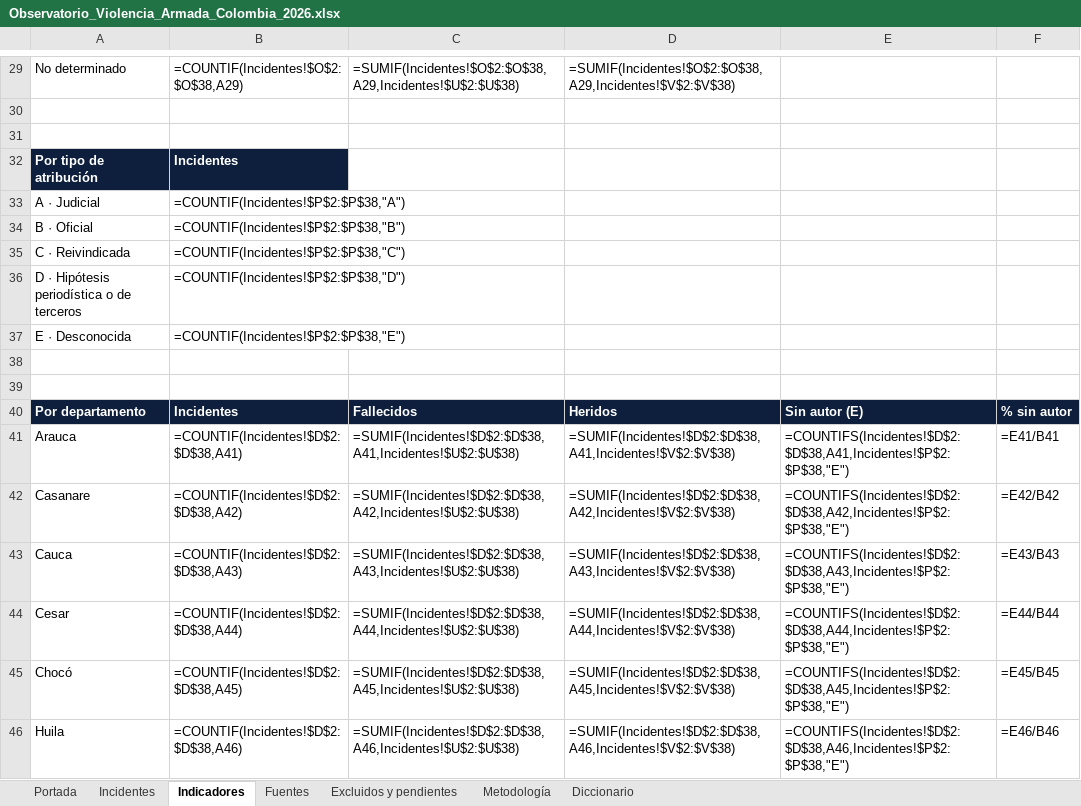
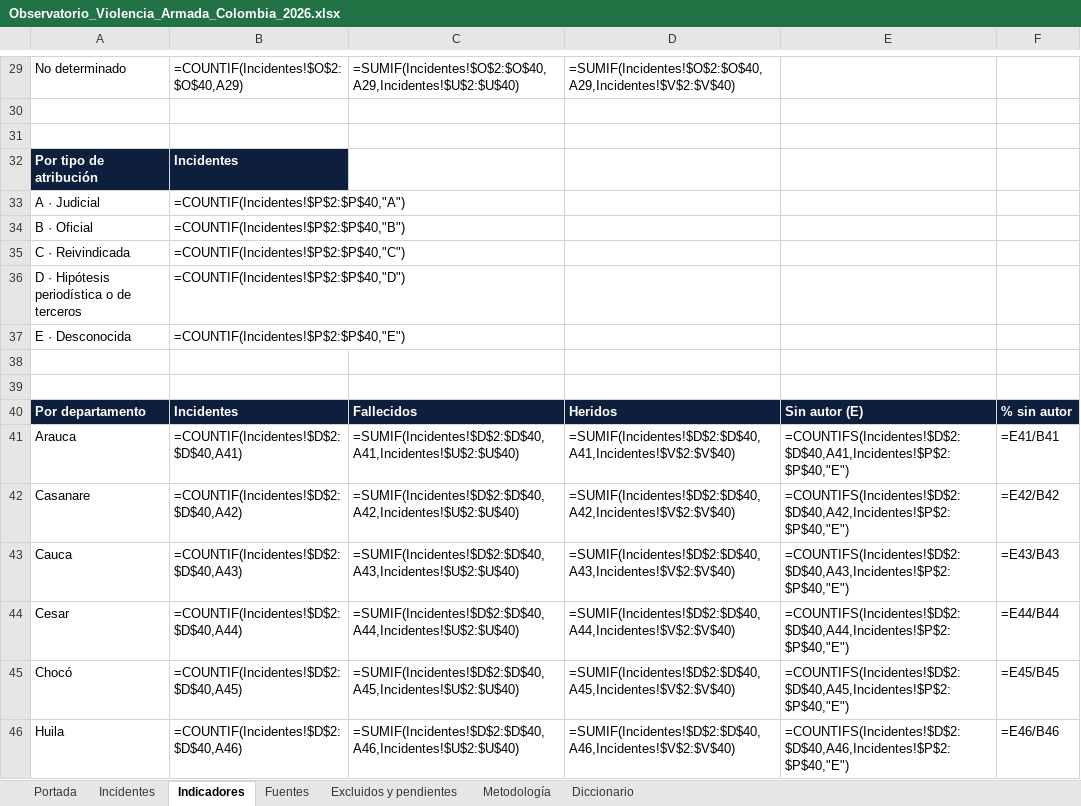
Before and after one commit to coloncolonneideryesid-cmd/observatorio-geseg-otva, an Excel workbook: dist/Observatorio_Violencia_Armada_Colombia_2026.xlsx, sheet Indicadores, drawn as a sheet; only a part is shown, gaps mark what is left out; values as stored, in another font and other column widths than the file's, no borders; formulas without a stored value are shown as written; the diff covers the shown part only; the diff names each change by its address in the sheet, - before the commit and + after, or states it on an @@ line.

```diff
--- a/dist/Observatorio_Violencia_Armada_Colombia_2026.xlsx (sheet Indicadores)
+++ b/dist/Observatorio_Violencia_Armada_Colombia_2026.xlsx (sheet Indicadores)
-B29: =COUNTIF(Incidentes!$O$2:$O$38,A29)
+B29: =COUNTIF(Incidentes!$O$2:$O$40,A29)
-C29: =SUMIF(Incidentes!$O$2:$O$38,A29,Incidentes!$U$2:$U$38)
+C29: =SUMIF(Incidentes!$O$2:$O$40,A29,Incidentes!$U$2:$U$40)
-D29: =SUMIF(Incidentes!$O$2:$O$38,A29,Incidentes!$V$2:$V$38)
+D29: =SUMIF(Incidentes!$O$2:$O$40,A29,Incidentes!$V$2:$V$40)
-B33: =COUNTIF(Incidentes!$P$2:$P$38,"A")
+B33: =COUNTIF(Incidentes!$P$2:$P$40,"A")
-B34: =COUNTIF(Incidentes!$P$2:$P$38,"B")
+B34: =COUNTIF(Incidentes!$P$2:$P$40,"B")
-B35: =COUNTIF(Incidentes!$P$2:$P$38,"C")
+B35: =COUNTIF(Incidentes!$P$2:$P$40,"C")
-B36: =COUNTIF(Incidentes!$P$2:$P$38,"D")
+B36: =COUNTIF(Incidentes!$P$2:$P$40,"D")
-B37: =COUNTIF(Incidentes!$P$2:$P$38,"E")
+B37: =COUNTIF(Incidentes!$P$2:$P$40,"E")
-B41: =COUNTIF(Incidentes!$D$2:$D$38,A41)
+B41: =COUNTIF(Incidentes!$D$2:$D$40,A41)
-C41: =SUMIF(Incidentes!$D$2:$D$38,A41,Incidentes!$U$2:$U$38)
+C41: =SUMIF(Incidentes!$D$2:$D$40,A41,Incidentes!$U$2:$U$40)
-D41: =SUMIF(Incidentes!$D$2:$D$38,A41,Incidentes!$V$2:$V$38)
+D41: =SUMIF(Incidentes!$D$2:$D$40,A41,Incidentes!$V$2:$V$40)
-E41: =COUNTIFS(Incidentes!$D$2:$D$38,A41,Incidentes!$P$2:$P$38,"E")
+E41: =COUNTIFS(Incidentes!$D$2:$D$40,A41,Incidentes!$P$2:$P$40,"E")
-B42: =COUNTIF(Incidentes!$D$2:$D$38,A42)
+B42: =COUNTIF(Incidentes!$D$2:$D$40,A42)
-C42: =SUMIF(Incidentes!$D$2:$D$38,A42,Incidentes!$U$2:$U$38)
+C42: =SUMIF(Incidentes!$D$2:$D$40,A42,Incidentes!$U$2:$U$40)
-D42: =SUMIF(Incidentes!$D$2:$D$38,A42,Incidentes!$V$2:$V$38)
+D42: =SUMIF(Incidentes!$D$2:$D$40,A42,Incidentes!$V$2:$V$40)
-E42: =COUNTIFS(Incidentes!$D$2:$D$38,A42,Incidentes!$P$2:$P$38,"E")
+E42: =COUNTIFS(Incidentes!$D$2:$D$40,A42,Incidentes!$P$2:$P$40,"E")
-B43: =COUNTIF(Incidentes!$D$2:$D$38,A43)
+B43: =COUNTIF(Incidentes!$D$2:$D$40,A43)
-C43: =SUMIF(Incidentes!$D$2:$D$38,A43,Incidentes!$U$2:$U$38)
+C43: =SUMIF(Incidentes!$D$2:$D$40,A43,Incidentes!$U$2:$U$40)
-D43: =SUMIF(Incidentes!$D$2:$D$38,A43,Incidentes!$V$2:$V$38)
+D43: =SUMIF(Incidentes!$D$2:$D$40,A43,Incidentes!$V$2:$V$40)
-E43: =COUNTIFS(Incidentes!$D$2:$D$38,A43,Incidentes!$P$2:$P$38,"E")
+E43: =COUNTIFS(Incidentes!$D$2:$D$40,A43,Incidentes!$P$2:$P$40,"E")
-B44: =COUNTIF(Incidentes!$D$2:$D$38,A44)
+B44: =COUNTIF(Incidentes!$D$2:$D$40,A44)
-C44: =SUMIF(Incidentes!$D$2:$D$38,A44,Incidentes!$U$2:$U$38)
+C44: =SUMIF(Incidentes!$D$2:$D$40,A44,Incidentes!$U$2:$U$40)
-D44: =SUMIF(Incidentes!$D$2:$D$38,A44,Incidentes!$V$2:$V$38)
+D44: =SUMIF(Incidentes!$D$2:$D$40,A44,Incidentes!$V$2:$V$40)
-E44: =COUNTIFS(Incidentes!$D$2:$D$38,A44,Incidentes!$P$2:$P$38,"E")
+E44: =COUNTIFS(Incidentes!$D$2:$D$40,A44,Incidentes!$P$2:$P$40,"E")
-B45: =COUNTIF(Incidentes!$D$2:$D$38,A45)
+B45: =COUNTIF(Incidentes!$D$2:$D$40,A45)
-C45: =SUMIF(Incidentes!$D$2:$D$38,A45,Incidentes!$U$2:$U$38)
+C45: =SUMIF(Incidentes!$D$2:$D$40,A45,Incidentes!$U$2:$U$40)
-D45: =SUMIF(Incidentes!$D$2:$D$38,A45,Incidentes!$V$2:$V$38)
+D45: =SUMIF(Incidentes!$D$2:$D$40,A45,Incidentes!$V$2:$V$40)
-E45: =COUNTIFS(Incidentes!$D$2:$D$38,A45,Incidentes!$P$2:$P$38,"E")
+E45: =COUNTIFS(Incidentes!$D$2:$D$40,A45,Incidentes!$P$2:$P$40,"E")
-B46: =COUNTIF(Incidentes!$D$2:$D$38,A46)
+B46: =COUNTIF(Incidentes!$D$2:$D$40,A46)
-C46: =SUMIF(Incidentes!$D$2:$D$38,A46,Incidentes!$U$2:$U$38)
+C46: =SUMIF(Incidentes!$D$2:$D$40,A46,Incidentes!$U$2:$U$40)
-D46: =SUMIF(Incidentes!$D$2:$D$38,A46,Incidentes!$V$2:$V$38)
+D46: =SUMIF(Incidentes!$D$2:$D$40,A46,Incidentes!$V$2:$V$40)
-E46: =COUNTIFS(Incidentes!$D$2:$D$38,A46,Incidentes!$P$2:$P$38,"E")
+E46: =COUNTIFS(Incidentes!$D$2:$D$40,A46,Incidentes!$P$2:$P$40,"E")
```
Also changed, not shown: 2 added rows and 60 edited cells elsewhere in this sheet, sheet Incidentes, sheet Fuentes, sheet Portada, 3 other files.
